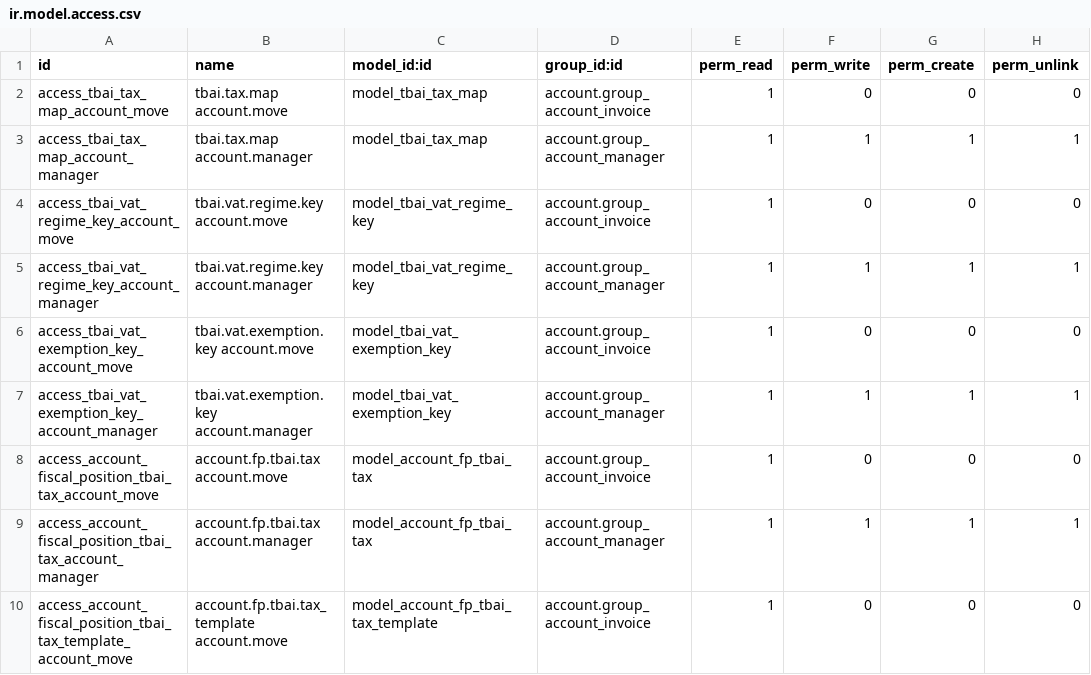
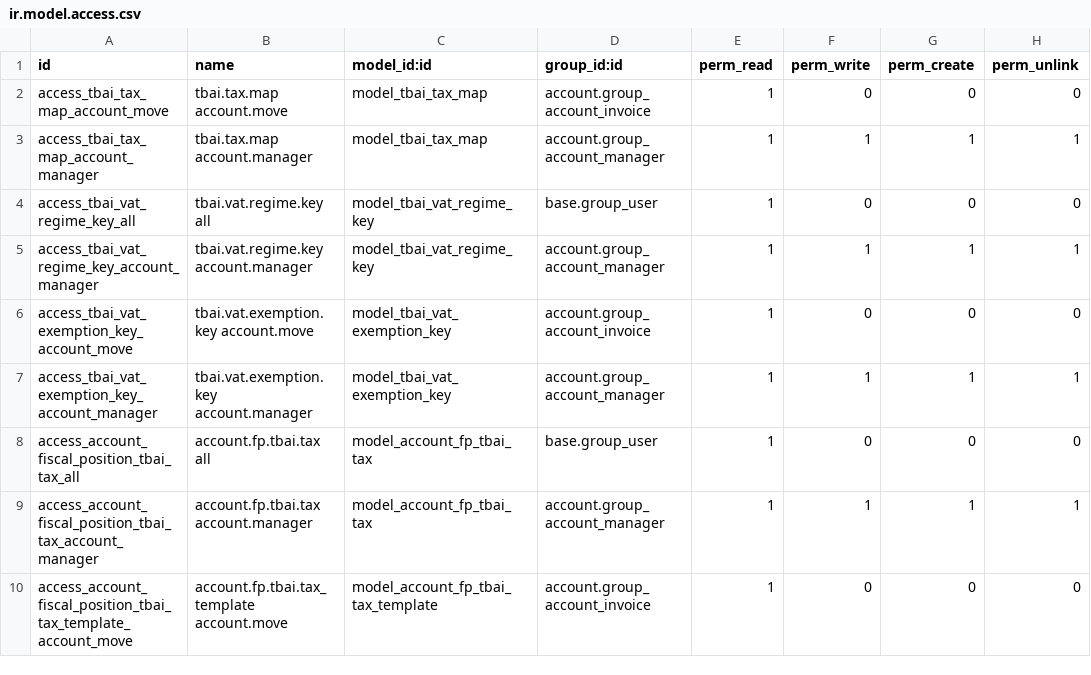
Before and after one commit to Digital5-Odoo/l10n-spain, a CSV file: l10n_es_ticketbai/security/ir.model.access.csv, drawn as a sheet; only a part is shown.

Commit message:
[IMP] l10n_es_ticketbai - relax security

```diff
--- a/l10n_es_ticketbai/security/ir.model.access.csv
+++ b/l10n_es_ticketbai/security/ir.model.access.csv
@@ -3,3 +3,3 @@ access_tbai_tax_map_account_move,tbai.tax.map account.move,model_tbai_tax_map,ac
 access_tbai_tax_map_account_manager,tbai.tax.map account.manager,model_tbai_tax_map,account.group_account_manager,1,1,1,1
-access_tbai_vat_regime_key_account_move,tbai.vat.regime.key account.move,model_tbai_vat_regime_key,account.group_account_invoice,1,0,0,0
+access_tbai_vat_regime_key_all,tbai.vat.regime.key all,model_tbai_vat_regime_key,base.group_user,1,0,0,0
 access_tbai_vat_regime_key_account_manager,tbai.vat.regime.key account.manager,model_tbai_vat_regime_key,account.group_account_manager,1,1,1,1
@@ -7,3 +7,3 @@ access_tbai_vat_exemption_key_account_move,tbai.vat.exemption.key account.move,m
 access_tbai_vat_exemption_key_account_manager,tbai.vat.exemption.key account.manager,model_tbai_vat_exemption_key,account.group_account_manager,1,1,1,1
-access_account_fiscal_position_tbai_tax_account_move,account.fp.tbai.tax account.move,model_account_fp_tbai_tax,account.group_account_invoice,1,0,0,0
+access_account_fiscal_position_tbai_tax_all,account.fp.tbai.tax all,model_account_fp_tbai_tax,base.group_user,1,0,0,0
 access_account_fiscal_position_tbai_tax_account_manager,account.fp.tbai.tax account.manager,model_account_fp_tbai_tax,account.group_account_manager,1,1,1,1
```
